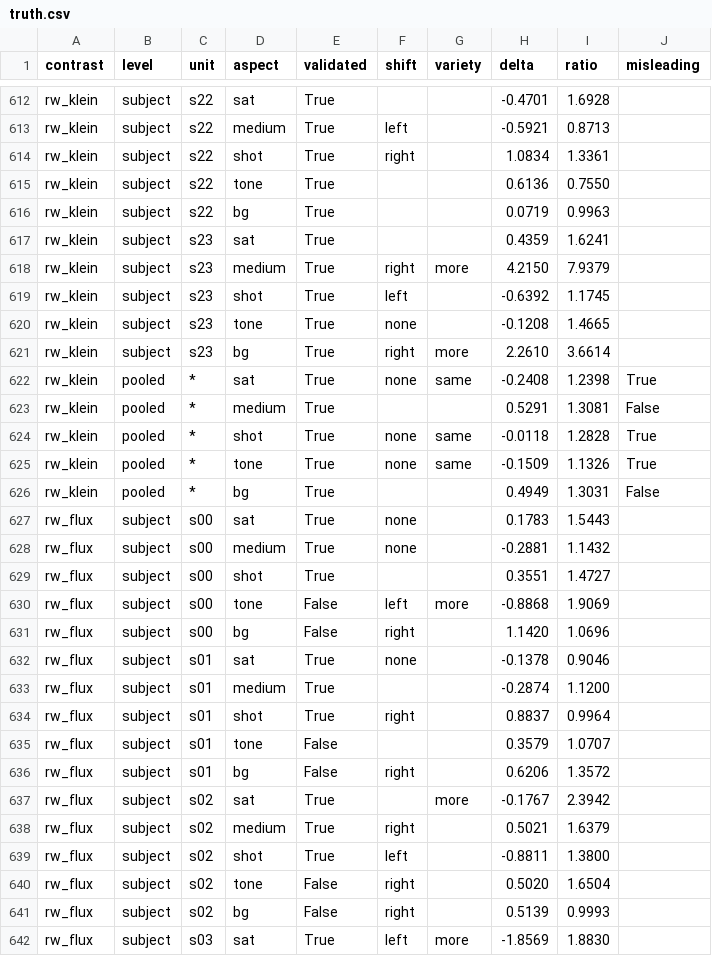
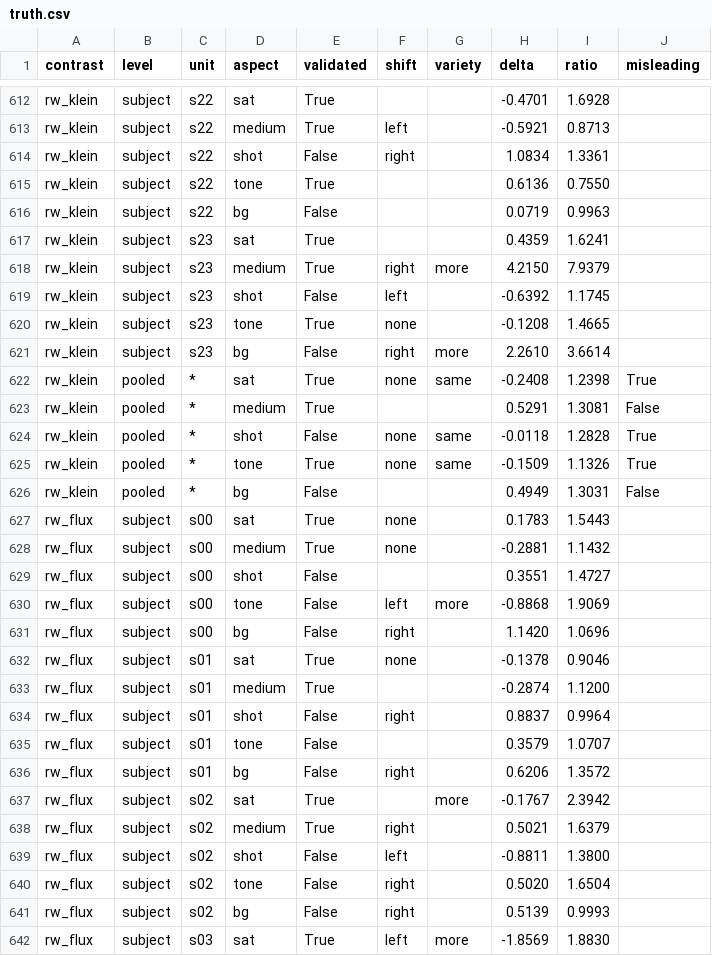
Before and after one commit to ydvislab/t2icomparison, a CSV file: results/q5/truth.csv, drawn as a sheet; only a part is shown, gaps mark what is left out; the diff covers the shown part only.

Commit message:
Human check round 3: saturation and tone validated on rewritten images, medium not stably, shot and background not; none of the six VLM-proposed axes passes. Q4 read on validated aspects only (the background displacement is not interpretable); Q5 rescored, conclusions unchanged

```diff
--- a/results/q5/truth.csv
+++ b/results/q5/truth.csv
@@ -613,18 +613,18 @@ rw_klein,subject,s22,sat,True,,,-0.4701,1.6928,
 rw_klein,subject,s22,medium,True,left,,-0.5921,0.8713,
-rw_klein,subject,s22,shot,True,right,,1.0834,1.3361,
+rw_klein,subject,s22,shot,False,right,,1.0834,1.3361,
 rw_klein,subject,s22,tone,True,,,0.6136,0.7550,
-rw_klein,subject,s22,bg,True,,,0.0719,0.9963,
+rw_klein,subject,s22,bg,False,,,0.0719,0.9963,
 rw_klein,subject,s23,sat,True,,,0.4359,1.6241,
 rw_klein,subject,s23,medium,True,right,more,4.2150,7.9379,
-rw_klein,subject,s23,shot,True,left,,-0.6392,1.1745,
+rw_klein,subject,s23,shot,False,left,,-0.6392,1.1745,
 rw_klein,subject,s23,tone,True,none,,-0.1208,1.4665,
-rw_klein,subject,s23,bg,True,right,more,2.2610,3.6614,
+rw_klein,subject,s23,bg,False,right,more,2.2610,3.6614,
 rw_klein,pooled,*,sat,True,none,same,-0.2408,1.2398,True
 rw_klein,pooled,*,medium,True,,,0.5291,1.3081,False
-rw_klein,pooled,*,shot,True,none,same,-0.0118,1.2828,True
+rw_klein,pooled,*,shot,False,none,same,-0.0118,1.2828,True
 rw_klein,pooled,*,tone,True,none,same,-0.1509,1.1326,True
-rw_klein,pooled,*,bg,True,,,0.4949,1.3031,False
+rw_klein,pooled,*,bg,False,,,0.4949,1.3031,False
 rw_flux,subject,s00,sat,True,none,,0.1783,1.5443,
 rw_flux,subject,s00,medium,True,none,,-0.2881,1.1432,
-rw_flux,subject,s00,shot,True,,,0.3551,1.4727,
+rw_flux,subject,s00,shot,False,,,0.3551,1.4727,
 rw_flux,subject,s00,tone,False,left,more,-0.8868,1.9069,
@@ -633,3 +633,3 @@ rw_flux,subject,s01,sat,True,none,,-0.1378,0.9046,
 rw_flux,subject,s01,medium,True,,,-0.2874,1.1200,
-rw_flux,subject,s01,shot,True,right,,0.8837,0.9964,
+rw_flux,subject,s01,shot,False,right,,0.8837,0.9964,
 rw_flux,subject,s01,tone,False,,,0.3579,1.0707,
@@ -638,3 +638,3 @@ rw_flux,subject,s02,sat,True,,more,-0.1767,2.3942,
 rw_flux,subject,s02,medium,True,right,,0.5021,1.6379,
-rw_flux,subject,s02,shot,True,left,,-0.8811,1.3800,
+rw_flux,subject,s02,shot,False,left,,-0.8811,1.3800,
 rw_flux,subject,s02,tone,False,right,,0.5020,1.6504,
```
Also changed, not shown: 66 edited cells elsewhere in this file, results/q5/free_summary.csv, results/q5/summary.csv, 7 other files.
